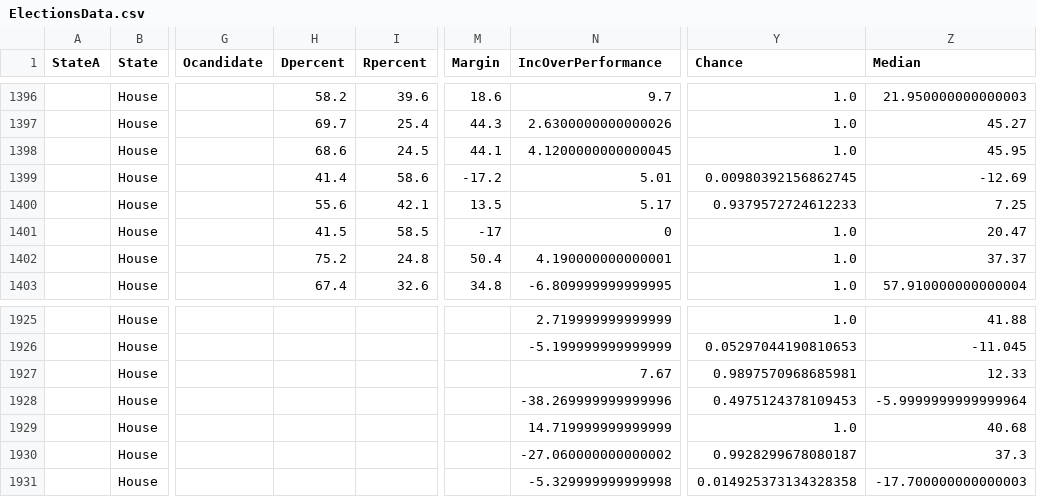
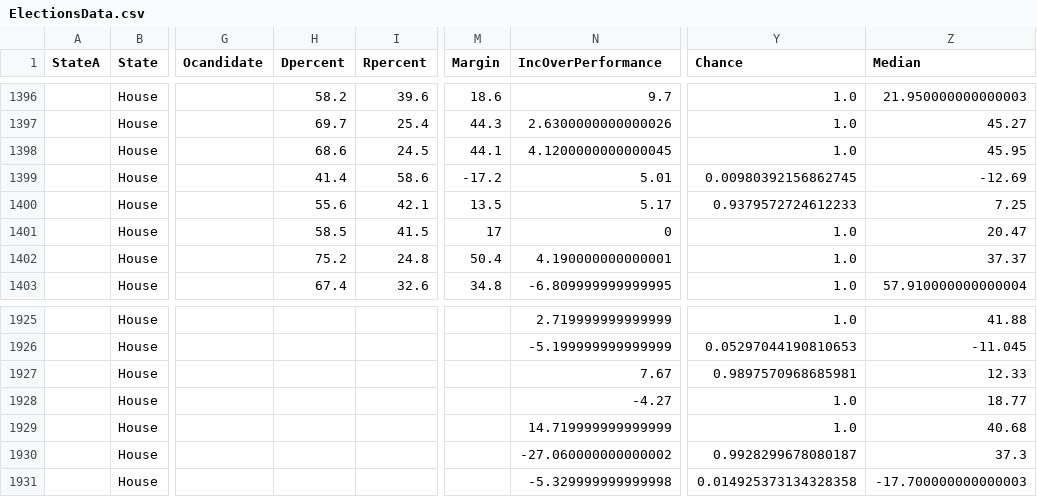
Before and after one commit to ElectionMap-lol/electionmap, a CSV file: ModelData/ElectionsData.csv, drawn as a sheet; only a part is shown, gaps mark what is left out; the diff names each change by its address in the sheet, - before the commit and + after, or states it on an @@ line.

Commit message:
Update ElectionsData.csv

```diff
--- a/ModelData/ElectionsData.csv
+++ b/ModelData/ElectionsData.csv
-H1401 (Dpercent): 41.5
+H1401 (Dpercent): 58.5
-I1401 (Rpercent): 58.5
+I1401 (Rpercent): 41.5
-M1401 (Margin): -17
+M1401 (Margin): 17
-N1928 (IncOverPerformance): -38.269999999999996
+N1928 (IncOverPerformance): -4.27
-Y1928 (Chance): 0.4975124378109453
+Y1928 (Chance): 1.0
-Z1928 (Median): -5.9999999999999964
+Z1928 (Median): 18.77
```
